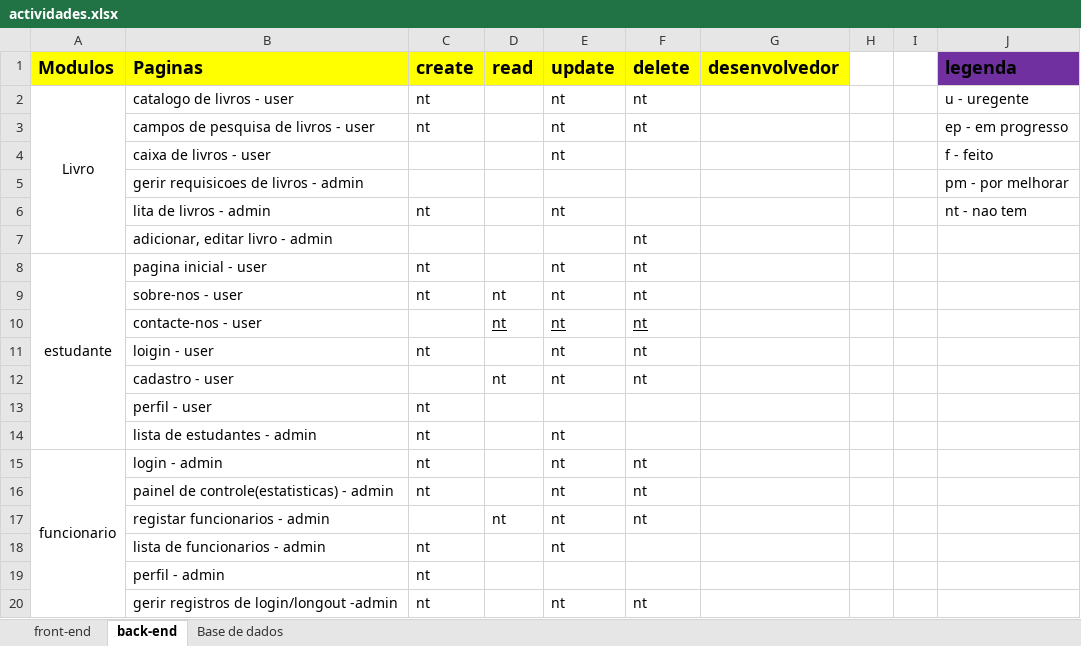
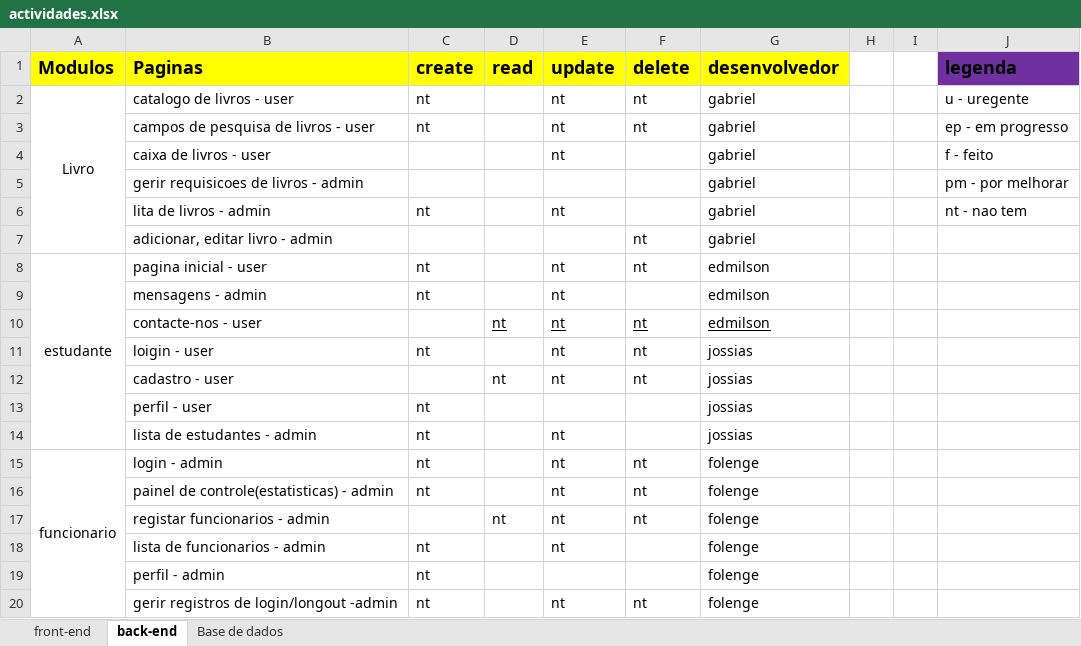
Before and after one commit to yulaGuivala/Gestao-de-Biblioteca, an Excel workbook: Documentacao/actividades.xlsx, sheet back-end, drawn as a sheet; values as stored, in another font and other column widths than the file's, no borders; conditional formats not drawn; removed rows and columns are numbered as before the commit, all else as after; the diff names each change by its address in the sheet, - before the commit and + after, or states it on an @@ line.

Commit message:
actividades actualisada

```diff
--- a/Documentacao/actividades.xlsx (sheet back-end)
+++ b/Documentacao/actividades.xlsx (sheet back-end)
-G2:G7 (desenvolvedor): (empty)
+G2:G7 (desenvolvedor): gabriel
-G8 (desenvolvedor): (empty)
+G8 (desenvolvedor): edmilson
-row 9:  | sobre-nos - user | nt | nt | nt | nt
+row 9:  | mensagens - admin | nt |  | nt |  | edmilson
-G10 (desenvolvedor): (empty)
+G10 (desenvolvedor): edmilson
-G11:G14 (desenvolvedor): (empty)
+G11:G14 (desenvolvedor): jossias
-G15:G20 (desenvolvedor): (empty)
+G15:G20 (desenvolvedor): folenge
```
Also changed, not shown: sheet front-end, sheet Base de dados, 1 other file.
